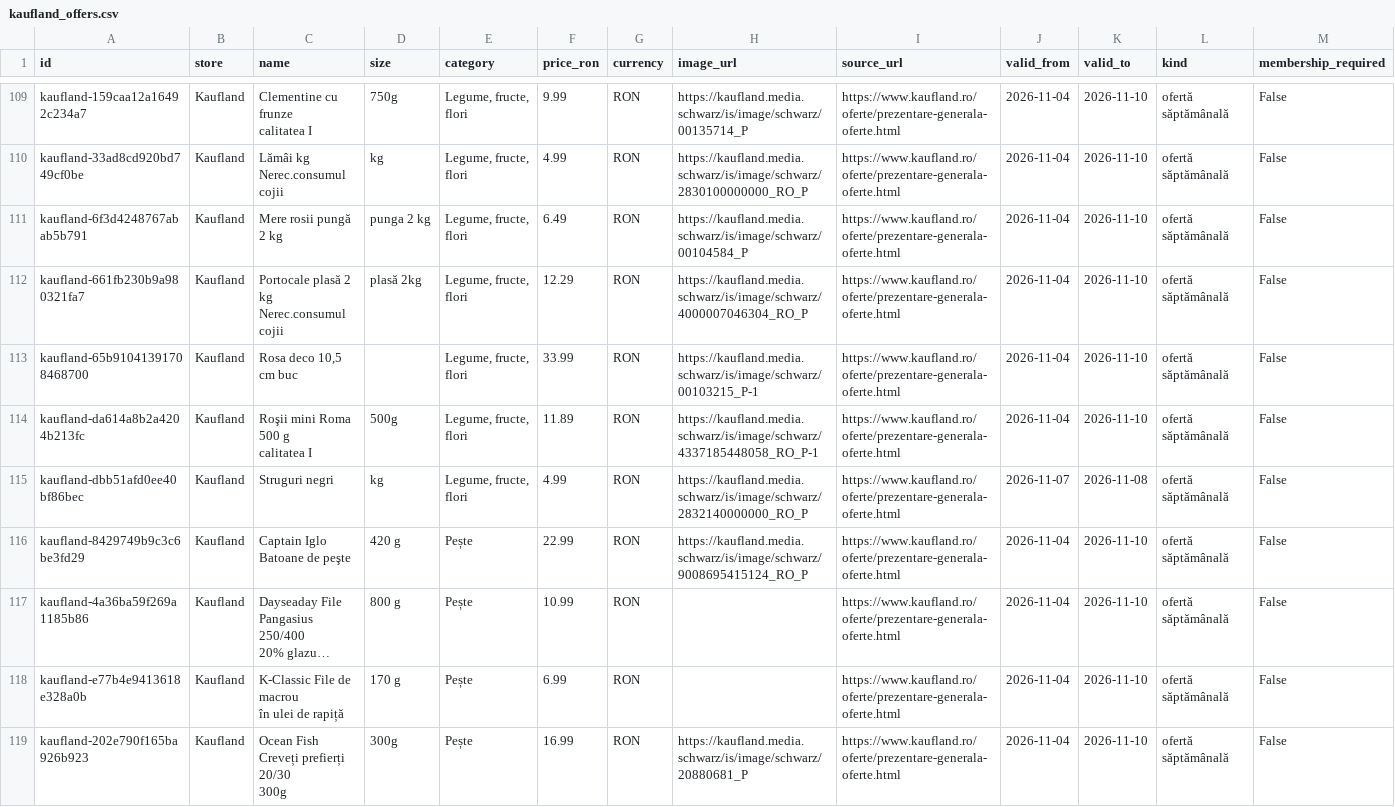
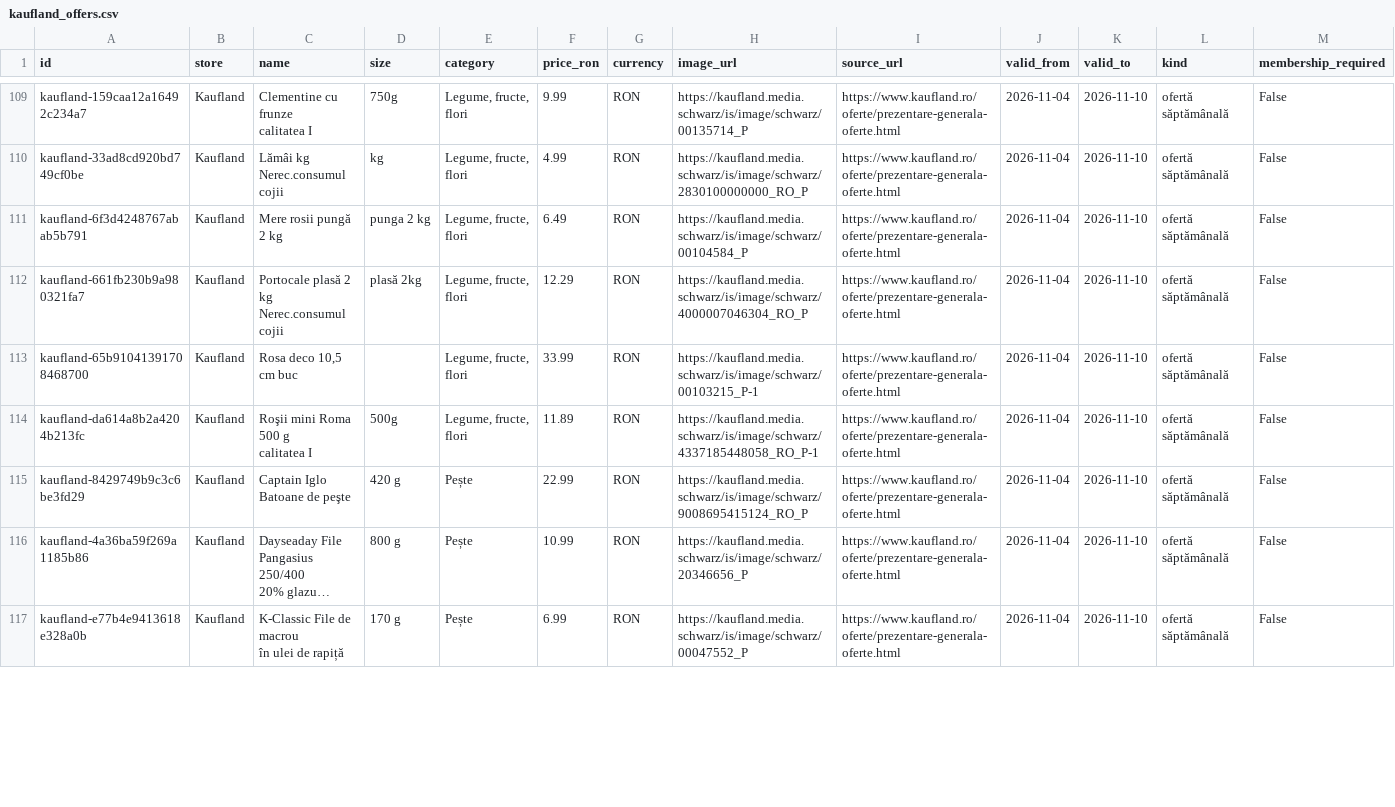
Before and after one commit to birisiu/BunPlan, a CSV file: data/kaufland_offers.csv, drawn as a sheet; only a part is shown, gaps mark what is left out; long unchanged cells end in …; removed rows and columns are numbered as before the commit, all else as after; rows hold the shown columns only; ↵ is a line break in a cell; the diff covers the shown part only; the diff names each change by its address in the sheet, - before the commit and + after, or states it on an @@ line.

Commit message:
data: update current Kaufland offers

```diff
--- a/data/kaufland_offers.csv
+++ b/data/kaufland_offers.csv
-row 115: kaufland-dbb51afd0ee40bf86bec | Kaufland | Struguri negri | kg | Legume, fructe, flori | 4.99 | RON | https://kaufland.media.schwarz/is/image/schwarz/2832140000000_RO_P | https://www.kaufland.ro/oferte/prezentare-generala-oferte.html | 2026-11-07 | 2026-11-08 | ofertă săptămânală | False
-H116 (image_url): (empty)
+H116 (image_url): https://kaufland.media.schwarz/is/image/schwarz/20346656_P
-H117 (image_url): (empty)
+H117 (image_url): https://kaufland.media.schwarz/is/image/schwarz/00047552_P
-row 119: kaufland-202e790f165ba926b923 | Kaufland | Ocean Fish Creveți prefierți 20/30 ↵ 300g | 300g | Pește | 16.99 | RON | https://kaufland.media.schwarz/is/image/schwarz/20880681_P | https://www.kaufland.ro/oferte/prezentare-generala-oferte.html | 2026-11-04 | 2026-11-10 | ofertă săptămânală | False
```
Also changed, not shown: 14 edited cells elsewhere in this file, docs/api/kaufland/kaufland_offers.csv, 2 other files.
